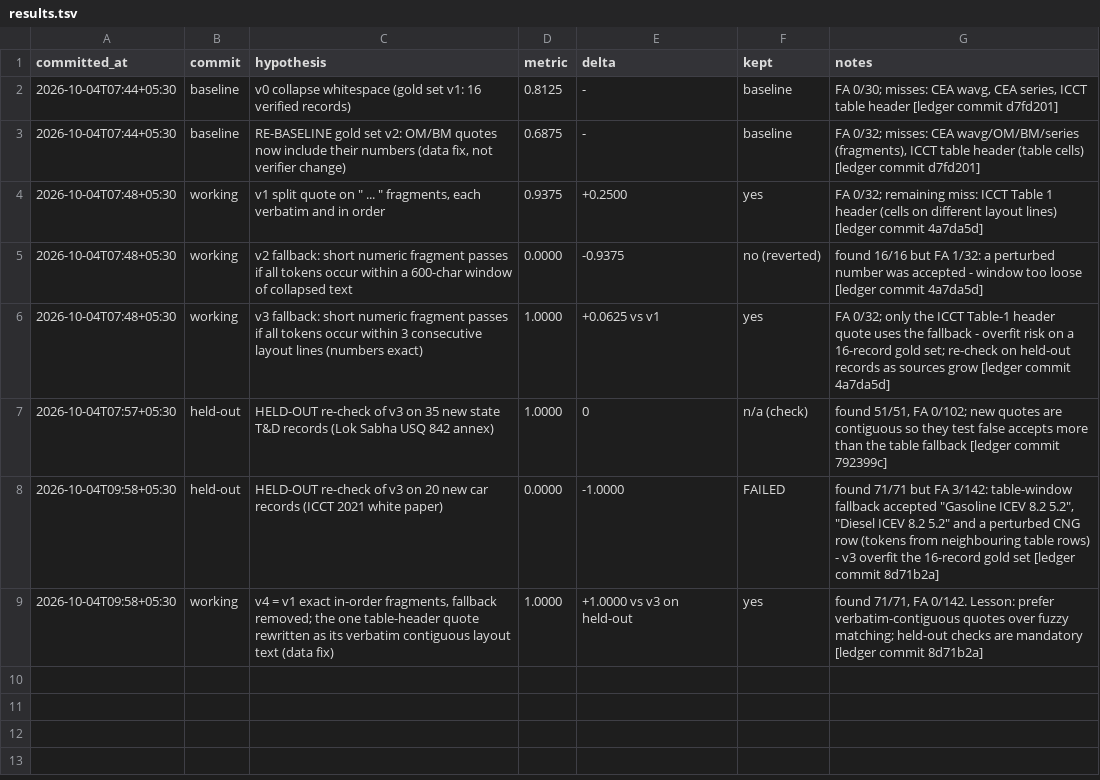
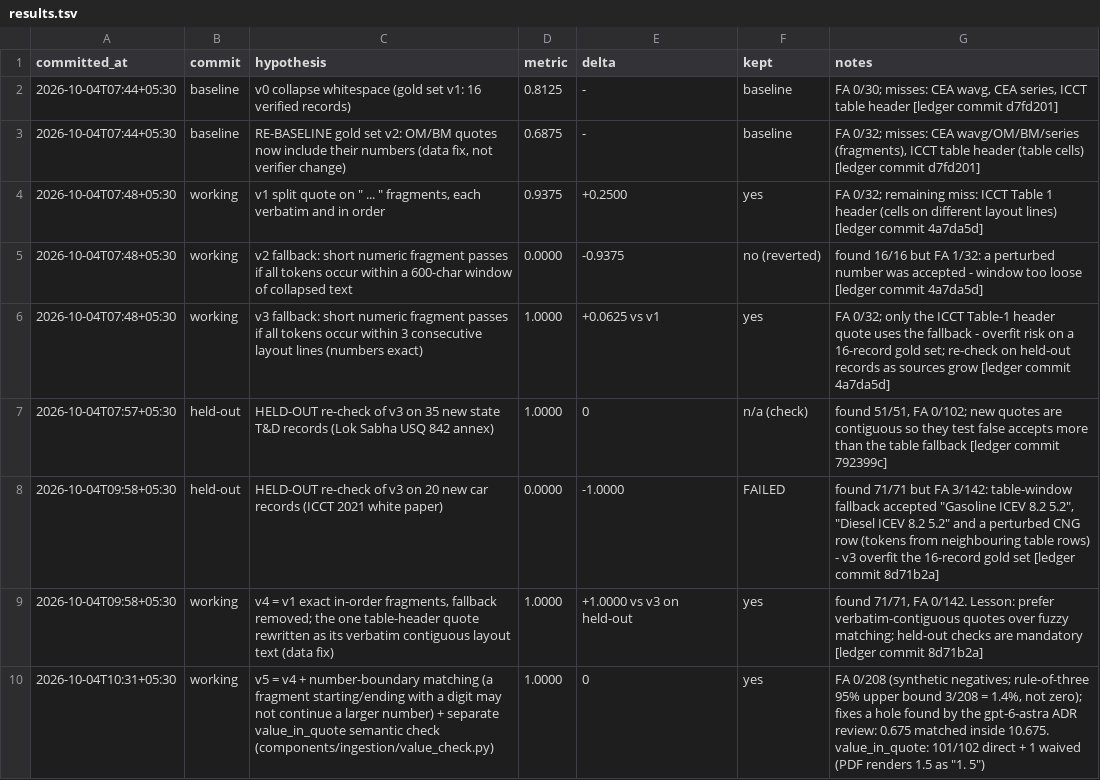
Before and after one commit to imdigitalashish/techfest-2026, a TSV file: ev-c2-green-auto-lca/components/ingestion/autoresearch/results.tsv, drawn as a sheet.

Commit message:
ev-c2-green-auto-lca: apply gpt-6-sol + gpt-6-astra reviews (AR5/AR6 families, car harmonized on AR5, pruned params, footprint-based India share, two-piece lognormal, tie-aware Spearman, verifier v5 + value check, ADR v2 A+D, methodology/roadmap v1.0, landscape, components, memo final, review records + ledger)

```diff
--- a/ev-c2-green-auto-lca/components/ingestion/autoresearch/results.tsv
+++ b/ev-c2-green-auto-lca/components/ingestion/autoresearch/results.tsv
@@ -9 +9,2 @@ committed_at	commit	hypothesis	metric	delta	kept	notes
 2026-10-04T09:58+05:30	working	v4 = v1 exact in-order fragments, fallback removed; the one table-header quote rewritten as its verbatim contiguous layout text (data fix)	1.0000	+1.0000 vs v3 on held-out	yes	found 71/71, FA 0/142. Lesson: prefer verbatim-contiguous quotes over fuzzy matching; held-out checks are mandatory [ledger commit 8d71b2a]
+2026-10-04T10:31+05:30	working	v5 = v4 + number-boundary matching (a fragment starting/ending with a digit may not continue a larger number) + separate value_in_quote semantic check (components/ingestion/value_check.py)	1.0000	0	yes	FA 0/208 (synthetic negatives; rule-of-three 95% upper bound 3/208 = 1.4%, not zero); fixes a hole found by the gpt-6-astra ADR review: 0.675 matched inside 10.675. value_in_quote: 101/102 direct + 1 waived (PDF renders 1.5 as "1. 5")
```
Also changed, not shown: 30 other files.
